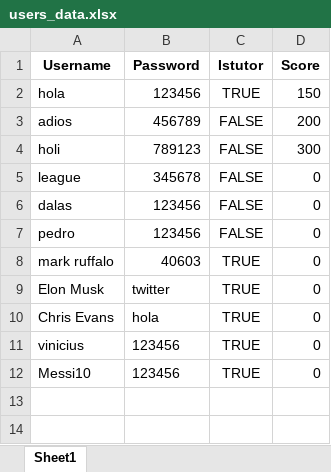
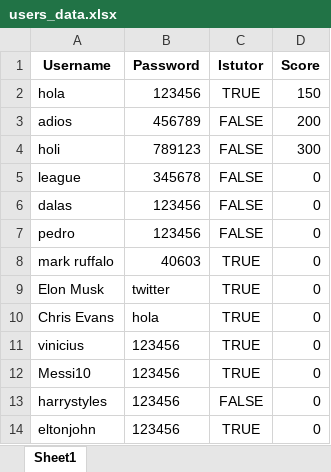
Before and after one commit to PedroPabloGuzmanMayen/Proyecto-Final-POO, an Excel workbook: users_data.xlsx, sheet Sheet1, drawn as a sheet; values as stored, in another font and other column widths than the file's, no borders; the diff names each change by its address in the sheet, - before the commit and + after, or states it on an @@ line.

```diff
--- a/users_data.xlsx (sheet Sheet1)
+++ b/users_data.xlsx (sheet Sheet1)
+row 13: harrystyles | 123456 | FALSE | 0
+row 14: eltonjohn | 123456 | TRUE | 0
```
Also changed, not shown: Tutors.xlsx, 5 other files.
